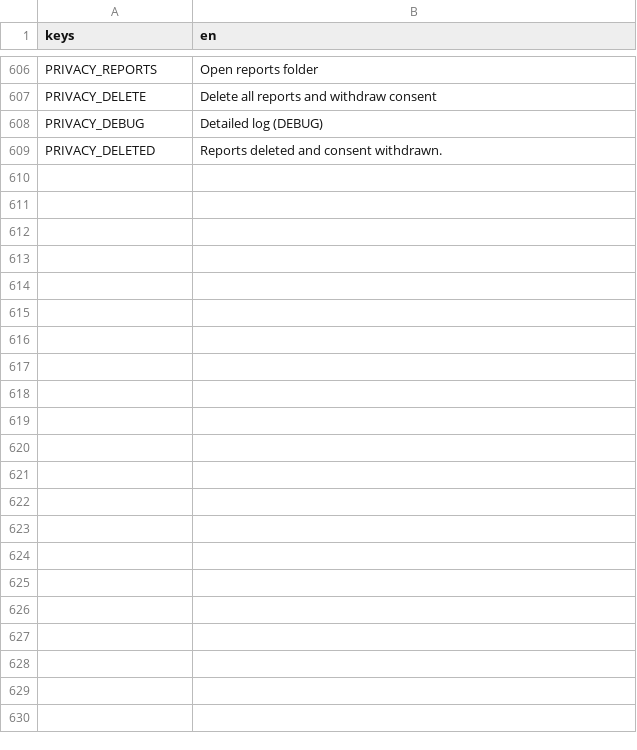
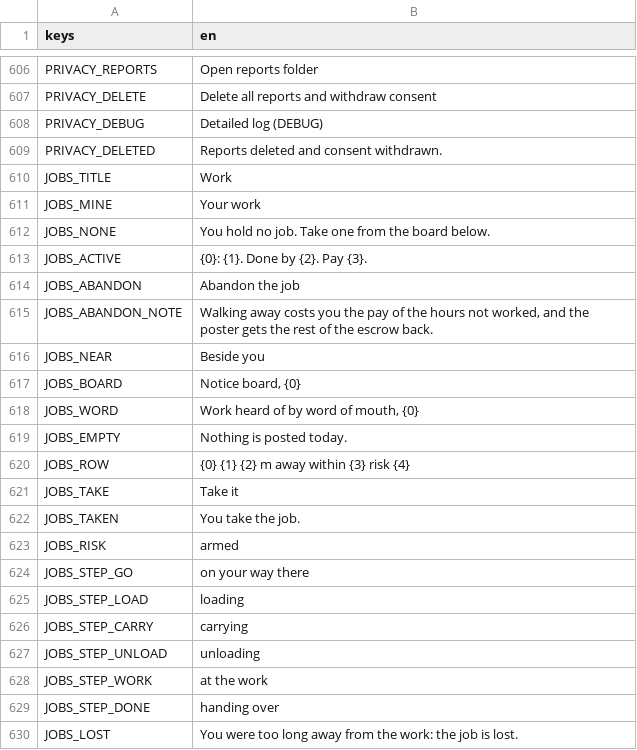
Before and after one commit to moneybagboyz/Falling-Leaves-Ravensguard, a CSV file: src/Ravensguard.Game/localization/en.csv, drawn as a sheet; only a part is shown, gaps mark what is left out; the diff names each change by its address in the sheet, - before the commit and + after, or states it on an @@ line.

```diff
--- a/src/Ravensguard.Game/localization/en.csv
+++ b/src/Ravensguard.Game/localization/en.csv
+row 610: JOBS_TITLE | Work
+row 611: JOBS_MINE | Your work
+row 612: JOBS_NONE | You hold no job. Take one from the board below.
+row 613: JOBS_ACTIVE | {0}: {1}. Done by {2}. Pay {3}.
+row 614: JOBS_ABANDON | Abandon the job
+row 615: JOBS_ABANDON_NOTE | Walking away costs you the pay of the hours not worked, and the poster gets the rest of the escrow back.
+row 616: JOBS_NEAR | Beside you
+row 617: JOBS_BOARD | Notice board, {0}
+row 618: JOBS_WORD | Work heard of by word of mouth, {0}
+row 619: JOBS_EMPTY | Nothing is posted today.
+row 620: JOBS_ROW | {0} {1} {2} m away within {3} risk {4}
+row 621: JOBS_TAKE | Take it
+row 622: JOBS_TAKEN | You take the job.
+row 623: JOBS_RISK | armed
+row 624: JOBS_STEP_GO | on your way there
+row 625: JOBS_STEP_LOAD | loading
+row 626: JOBS_STEP_CARRY | carrying
+row 627: JOBS_STEP_UNLOAD | unloading
+row 628: JOBS_STEP_WORK | at the work
+row 629: JOBS_STEP_DONE | handing over
+row 630: JOBS_LOST | You were too long away from the work: the job is lost.
```
Also changed, not shown: 37 other files.
